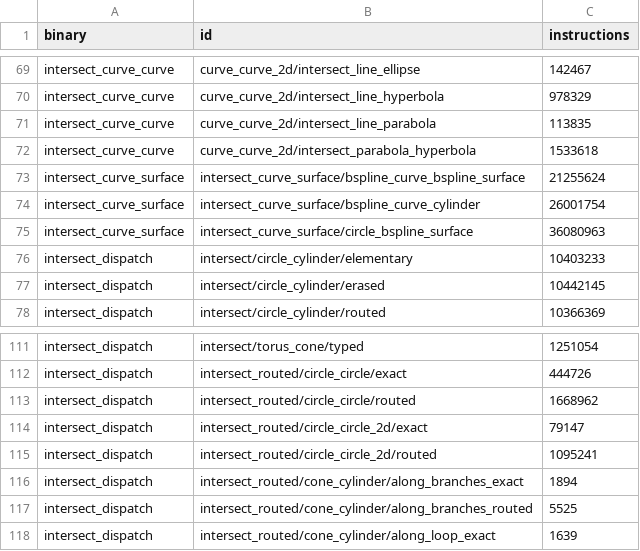
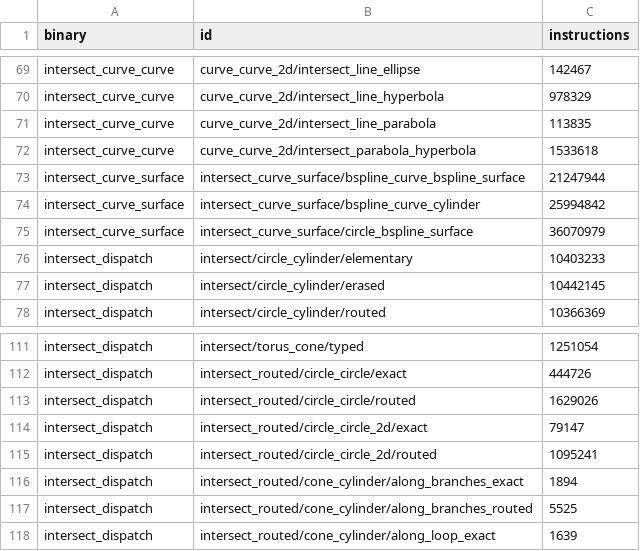
Before and after one commit to geomcore/geomcore, a TSV file: benches/budget.tsv, drawn as a sheet; only a part is shown, gaps mark what is left out.

```diff
--- a/benches/budget.tsv
+++ b/benches/budget.tsv
@@ -72,5 +72,5 @@ intersect_curve_curve	curve_curve_2d/intersect_line_parabola	113835
 intersect_curve_curve	curve_curve_2d/intersect_parabola_hyperbola	1533618
-intersect_curve_surface	intersect_curve_surface/bspline_curve_bspline_surface	21255624
-intersect_curve_surface	intersect_curve_surface/bspline_curve_cylinder	26001754
-intersect_curve_surface	intersect_curve_surface/circle_bspline_surface	36080963
+intersect_curve_surface	intersect_curve_surface/bspline_curve_bspline_surface	21247944
+intersect_curve_surface	intersect_curve_surface/bspline_curve_cylinder	25994842
+intersect_curve_surface	intersect_curve_surface/circle_bspline_surface	36070979
 intersect_dispatch	intersect/circle_cylinder/elementary	10403233
@@ -112,3 +112,3 @@ intersect_dispatch	intersect/torus_cone/typed	1251054
 intersect_dispatch	intersect_routed/circle_circle/exact	444726
-intersect_dispatch	intersect_routed/circle_circle/routed	1668962
+intersect_dispatch	intersect_routed/circle_circle/routed	1629026
 intersect_dispatch	intersect_routed/circle_circle_2d/exact	79147
```
Also changed, not shown: 2 other files.
